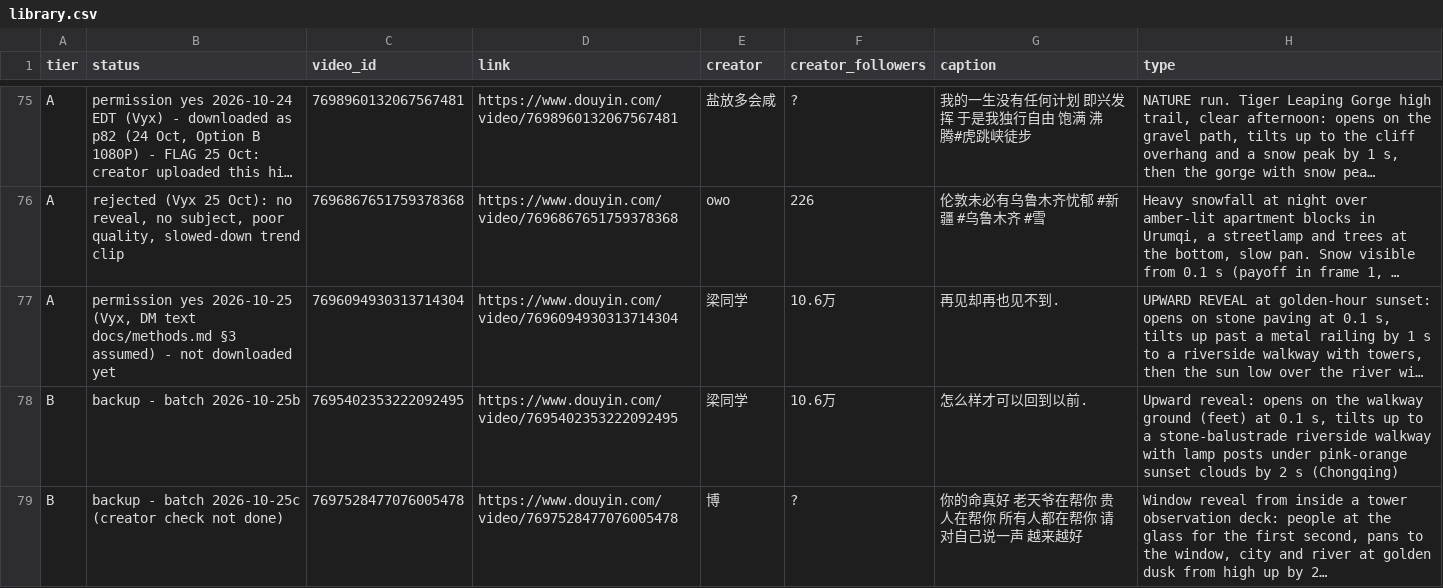
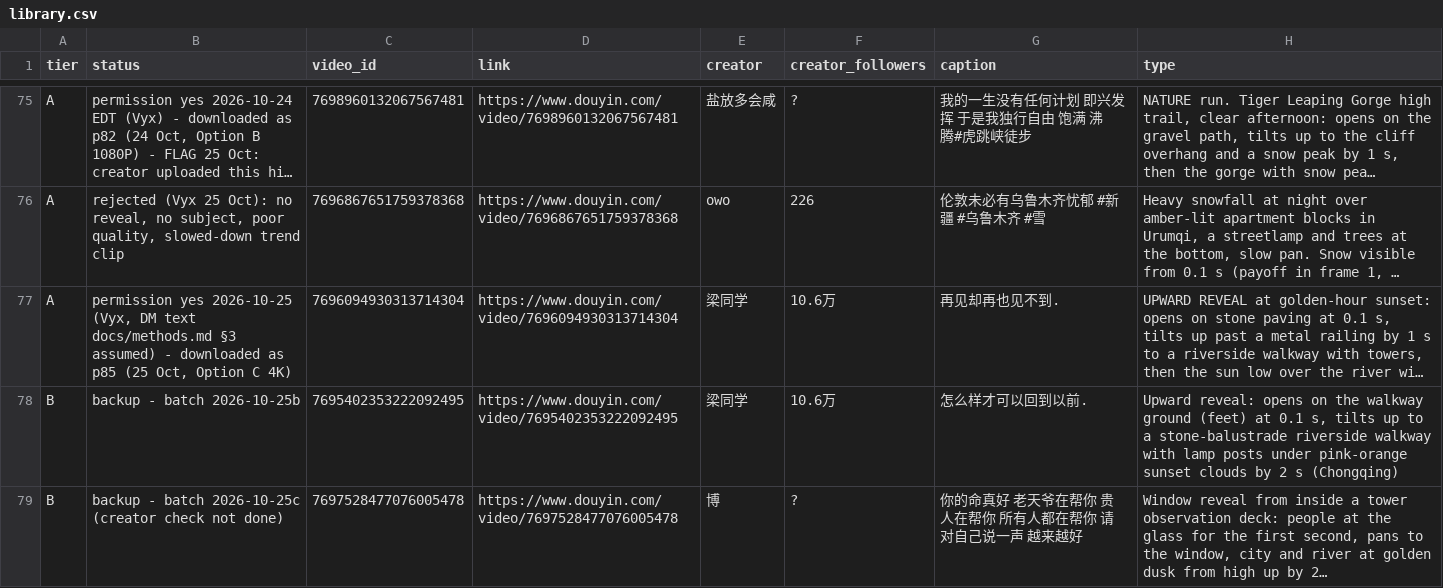
Before and after one commit to nobleskele-eng/Cheques, a CSV file: library/library.csv, drawn as a sheet; only a part is shown, gaps mark what is left out; long unchanged cells end in …; the diff names each change by its address in the sheet, - before the commit and + after, or states it on an @@ line.

```diff
--- a/library/library.csv
+++ b/library/library.csv
-B77 (status): …assumed) - not downloaded yet
+B77 (status): …assumed) - downloaded as p85 (25 Oct, Option C 4K)
```
Also changed, not shown: log.csv.
